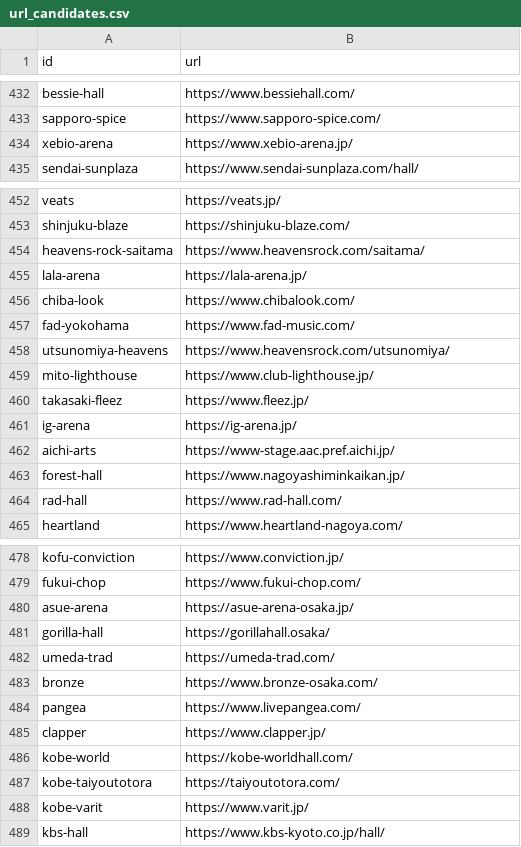
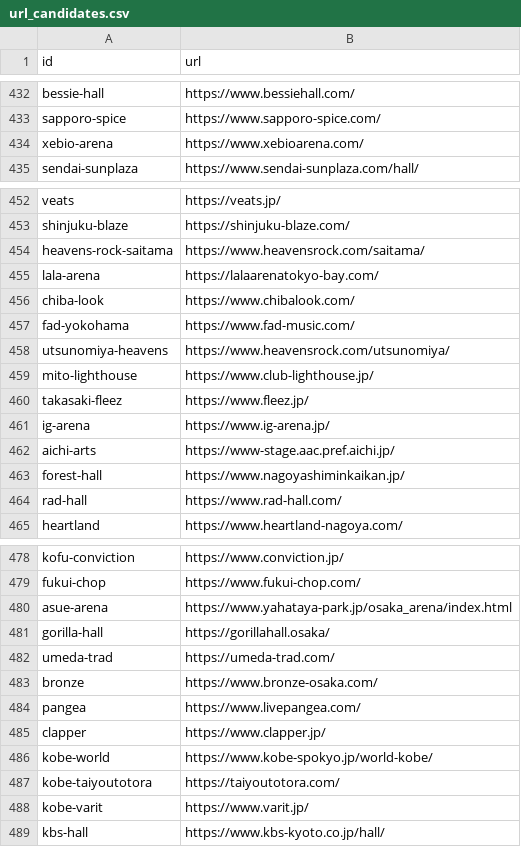
Before and after one commit to tdtaisei-droid/live-hub, a CSV file: config/url_candidates.csv, drawn as a sheet; only a part is shown, gaps mark what is left out; the diff covers the shown part only.

```diff
--- a/config/url_candidates.csv
+++ b/config/url_candidates.csv
@@ -433,3 +433,3 @@ bessie-hall,https://www.bessiehall.com/
 sapporo-spice,https://www.sapporo-spice.com/
-xebio-arena,https://www.xebio-arena.jp/
+xebio-arena,https://www.xebioarena.com/
 sendai-sunplaza,https://www.sendai-sunplaza.com/hall/
@@ -454,3 +454,3 @@ shinjuku-blaze,https://shinjuku-blaze.com/
 heavens-rock-saitama,https://www.heavensrock.com/saitama/
-lala-arena,https://lala-arena.jp/
+lala-arena,https://lalaarenatokyo-bay.com/
 chiba-look,https://www.chibalook.com/
@@ -460,3 +460,3 @@ mito-lighthouse,https://www.club-lighthouse.jp/
 takasaki-fleez,https://www.fleez.jp/
-ig-arena,https://ig-arena.jp/
+ig-arena,https://www.ig-arena.jp/
 aichi-arts,https://www-stage.aac.pref.aichi.jp/
@@ -479,3 +479,3 @@ kofu-conviction,https://www.conviction.jp/
 fukui-chop,https://www.fukui-chop.com/
-asue-arena,https://asue-arena-osaka.jp/
+asue-arena,https://www.yahataya-park.jp/osaka_arena/index.html
 gorilla-hall,https://gorillahall.osaka/
@@ -485,3 +485,3 @@ pangea,https://www.livepangea.com/
 clapper,https://www.clapper.jp/
-kobe-world,https://kobe-worldhall.com/
+kobe-world,https://www.kobe-spokyo.jp/world-kobe/
 kobe-taiyoutotora,https://taiyoutotora.com/
```
Also changed, not shown: 1 edited cell elsewhere in this file, config/sources/venues_music.csv, 6 other files.
